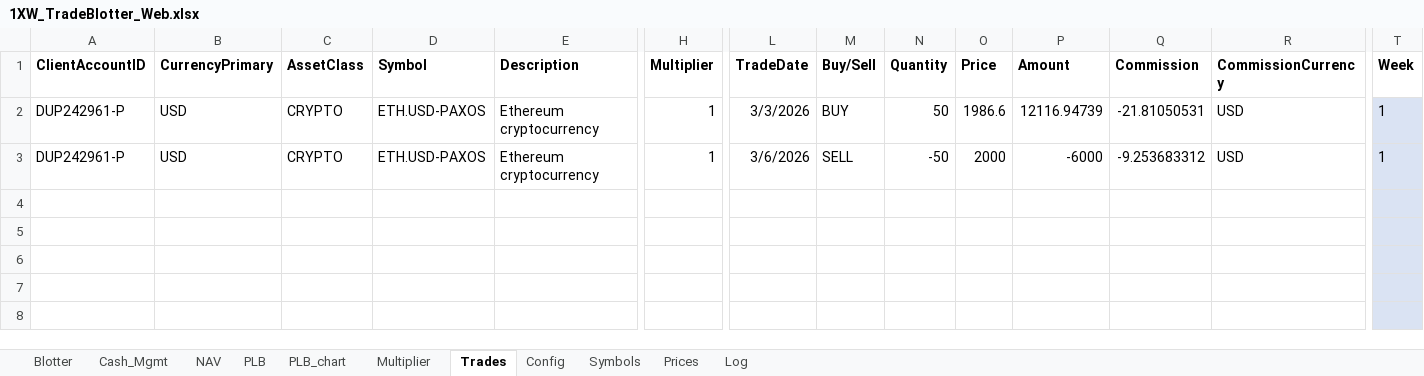
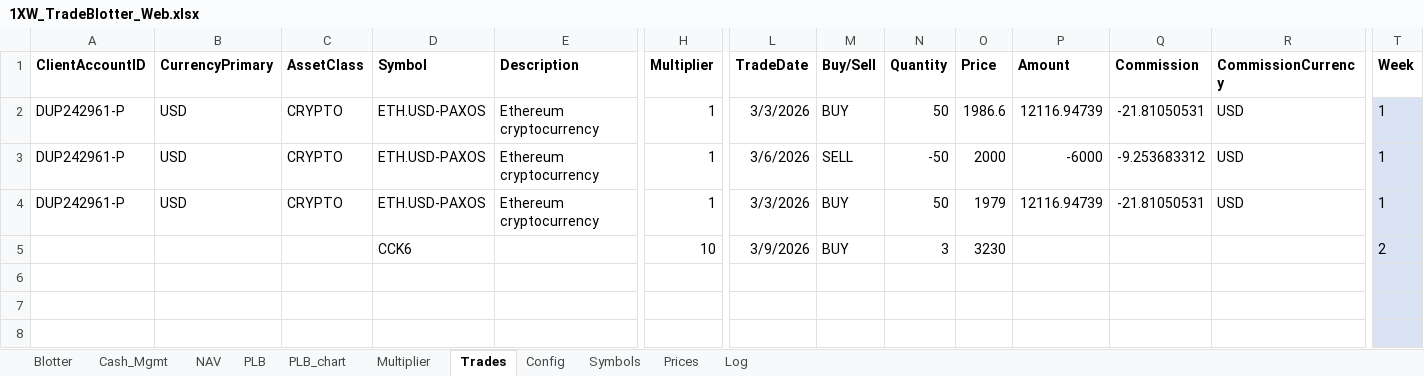
Before and after one commit to spatrese/1xw-website, an Excel workbook: 1XW_TradeBlotter_Web.xlsx, sheet Trades, drawn as a sheet; only a part is shown, gaps mark what is left out; values as stored, in another font and other column widths than the file's, no borders; removed rows and columns are numbered as before the commit, all else as after; rows hold the shown columns only; the diff names each change by its address in the sheet, - before the commit and + after, or states it on an @@ line.

```diff
--- a/1XW_TradeBlotter_Web.xlsx (sheet Trades)
+++ b/1XW_TradeBlotter_Web.xlsx (sheet Trades)
-row 4: (empty)
-row 5: (empty)
+row 4: DUP242961-P | USD | CRYPTO | ETH.USD-PAXOS | Ethereum cryptocurrency | 1 | 3/3/2026 | BUY | 50 | 1979 | 12116.94739 | -21.81050531 | USD | 1
+row 5:  |  |  | CCK6 |  | 10 | 3/9/2026 | BUY | 3 | 3230 |  |  |  | 2
```
Also changed, not shown: sheet Prices, sheet Blotter, sheet PLB, sheet Log, sheet NAV, sheet Multiplier, 1 more sheet, charts or pictures, 2 other files.
